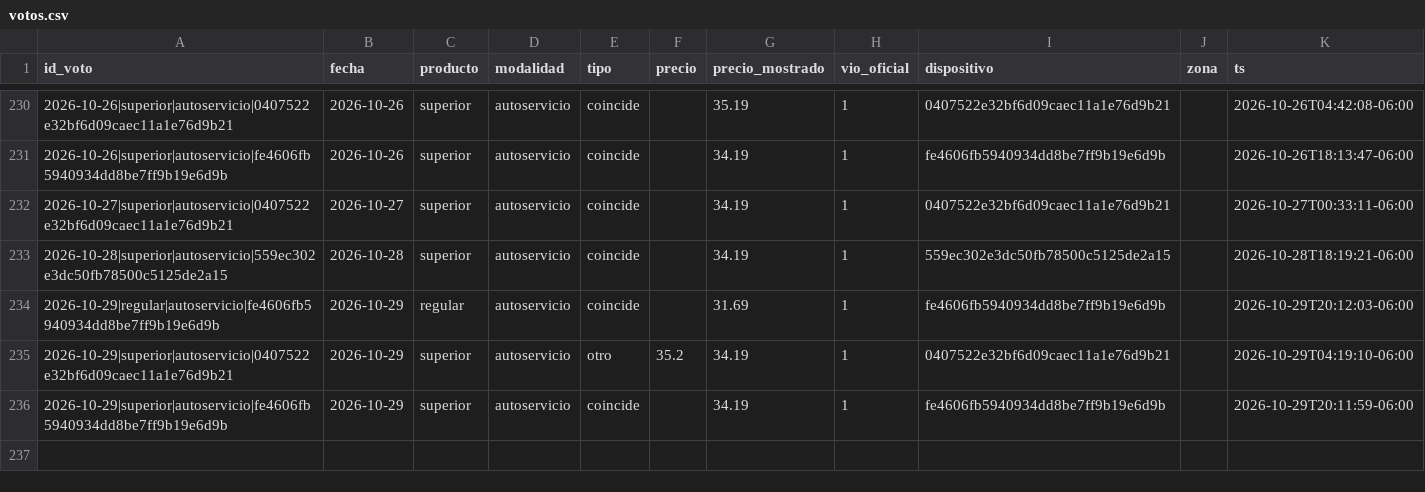
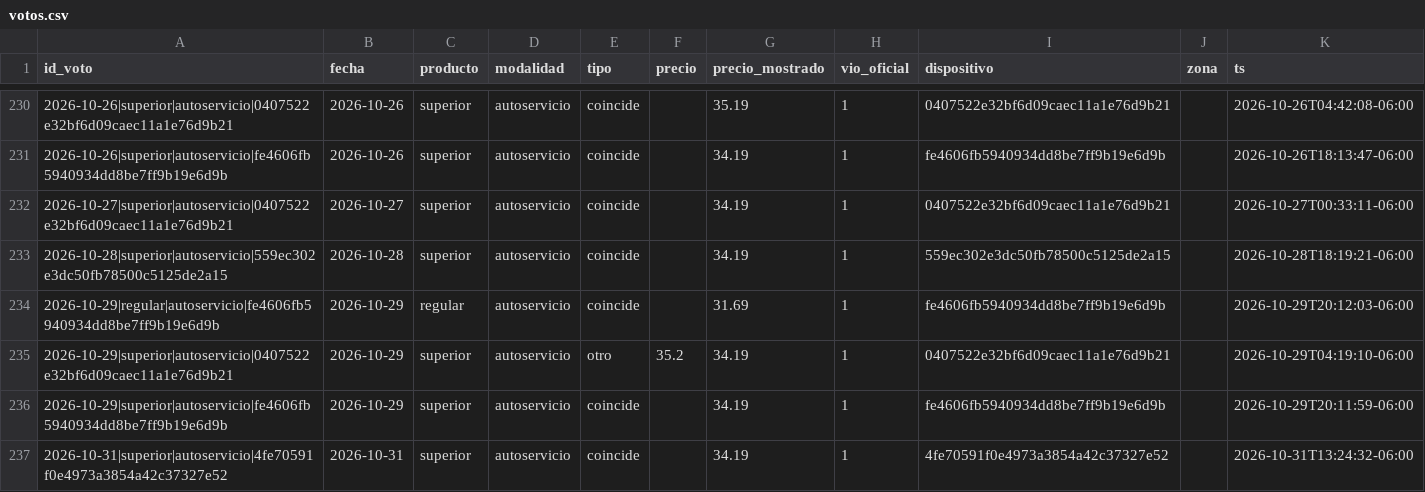
Before and after one commit to yartoorsdar/gasolina-gt, a CSV file: data/db/votos.csv, drawn as a sheet; only a part is shown, gaps mark what is left out; the diff names each change by its address in the sheet, - before the commit and + after, or states it on an @@ line.

```diff
--- a/data/db/votos.csv
+++ b/data/db/votos.csv
+row 237: 2026-10-31|superior|autoservicio|4fe70591f0e4973a3854a42c37327e52 | 2026-10-31 | superior | autoservicio | coincide |  | 34.19 | 1 | 4fe70591f0e4973a3854a42c37327e52 |  | 2026-10-31T13:24:32-06:00
```
Also changed, not shown: data/db/articulos.csv, data/db/calibracion.csv, 2 other files.
